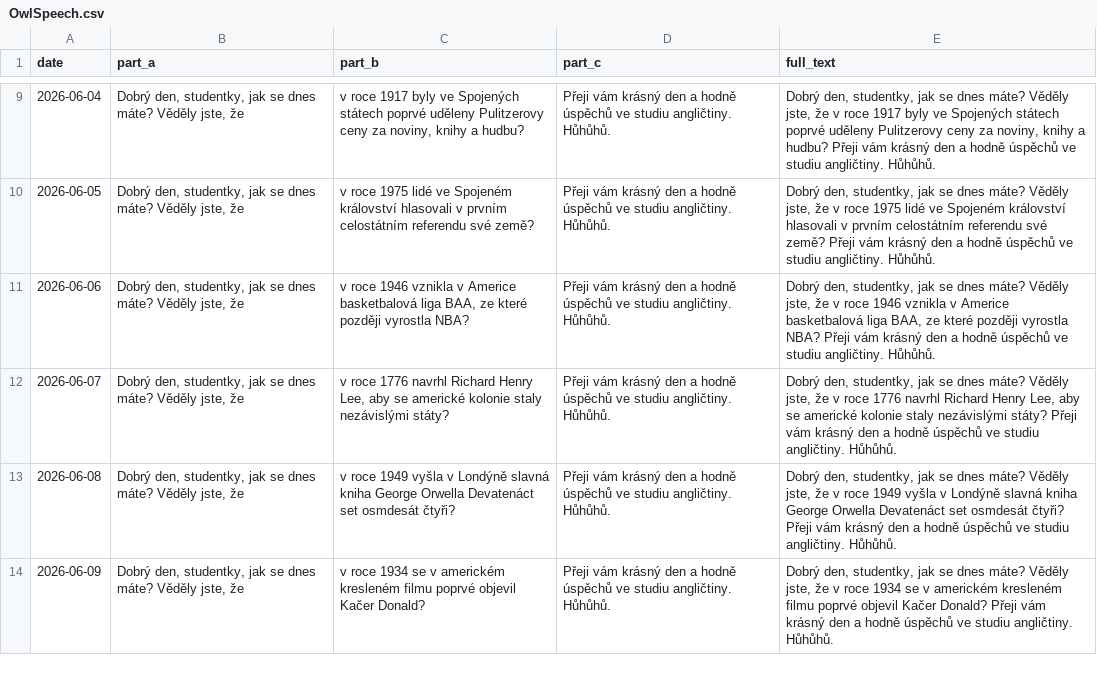
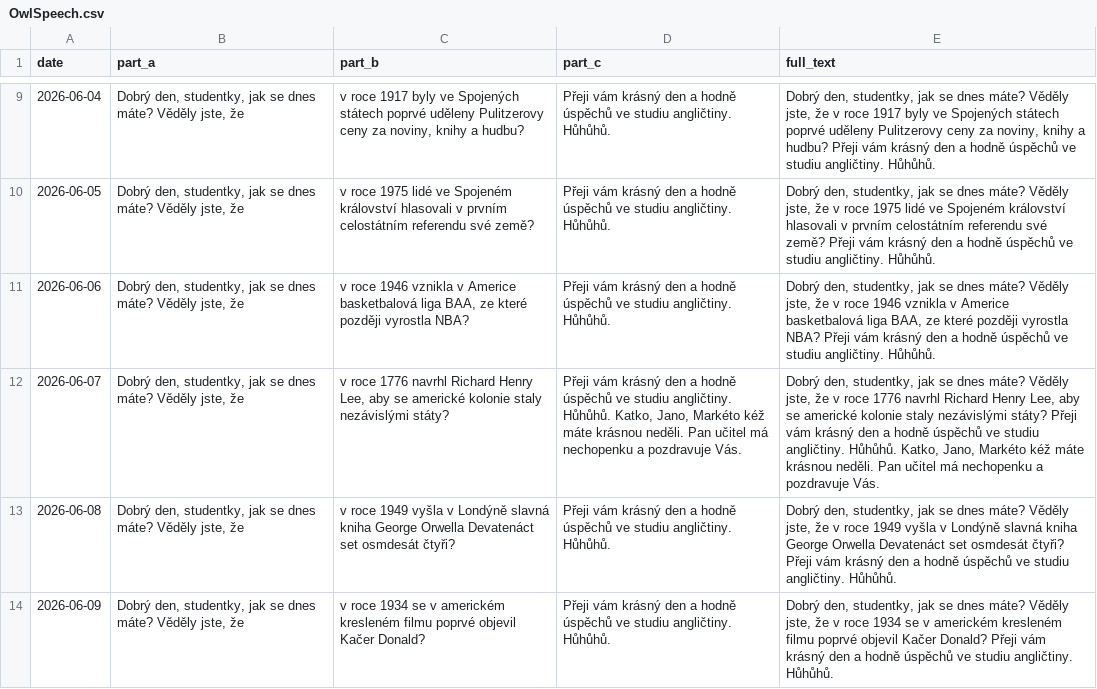
Before and after one commit to Belisarius-Mila/PythonMF, a CSV file: Samantha_Agent/config/OwlSpeech.csv, drawn as a sheet; only a part is shown, gaps mark what is left out; the diff names each change by its address in the sheet, - before the commit and + after, or states it on an @@ line.

Commit message:
Update owl speech for 2026-06-07

```diff
--- a/Samantha_Agent/config/OwlSpeech.csv
+++ b/Samantha_Agent/config/OwlSpeech.csv
-D12 (part_c): …angličtiny. Hůhůhů.
+D12 (part_c): …angličtiny. Hůhůhů. Katko, Jano, Markéto kéž máte krásnou neděli. Pan učitel má nechopenku a pozdravuje Vás.
-E12 (full_text): …angličtiny. Hůhůhů.
+E12 (full_text): …angličtiny. Hůhůhů. Katko, Jano, Markéto kéž máte krásnou neděli. Pan učitel má nechopenku a pozdravuje Vás.
```
